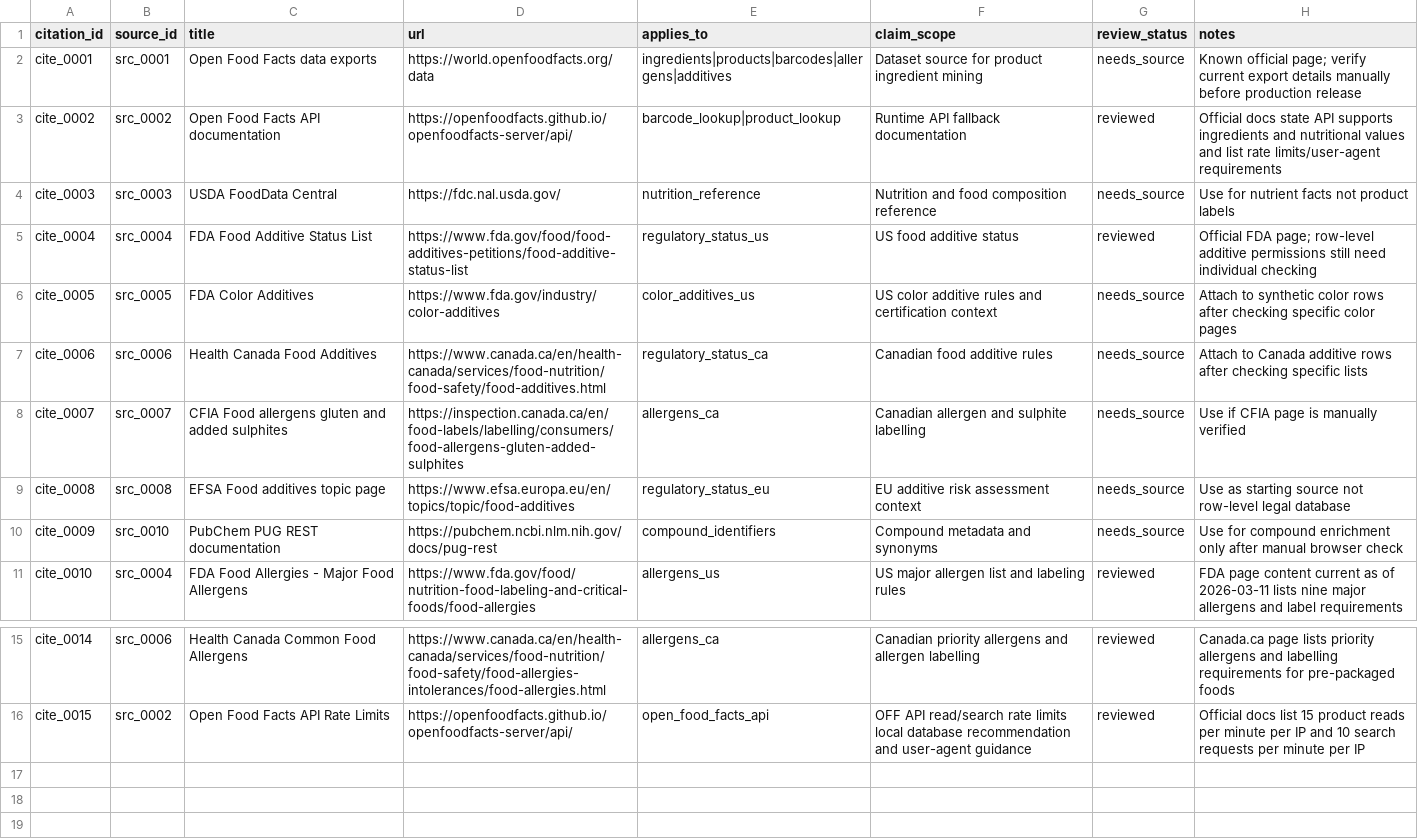
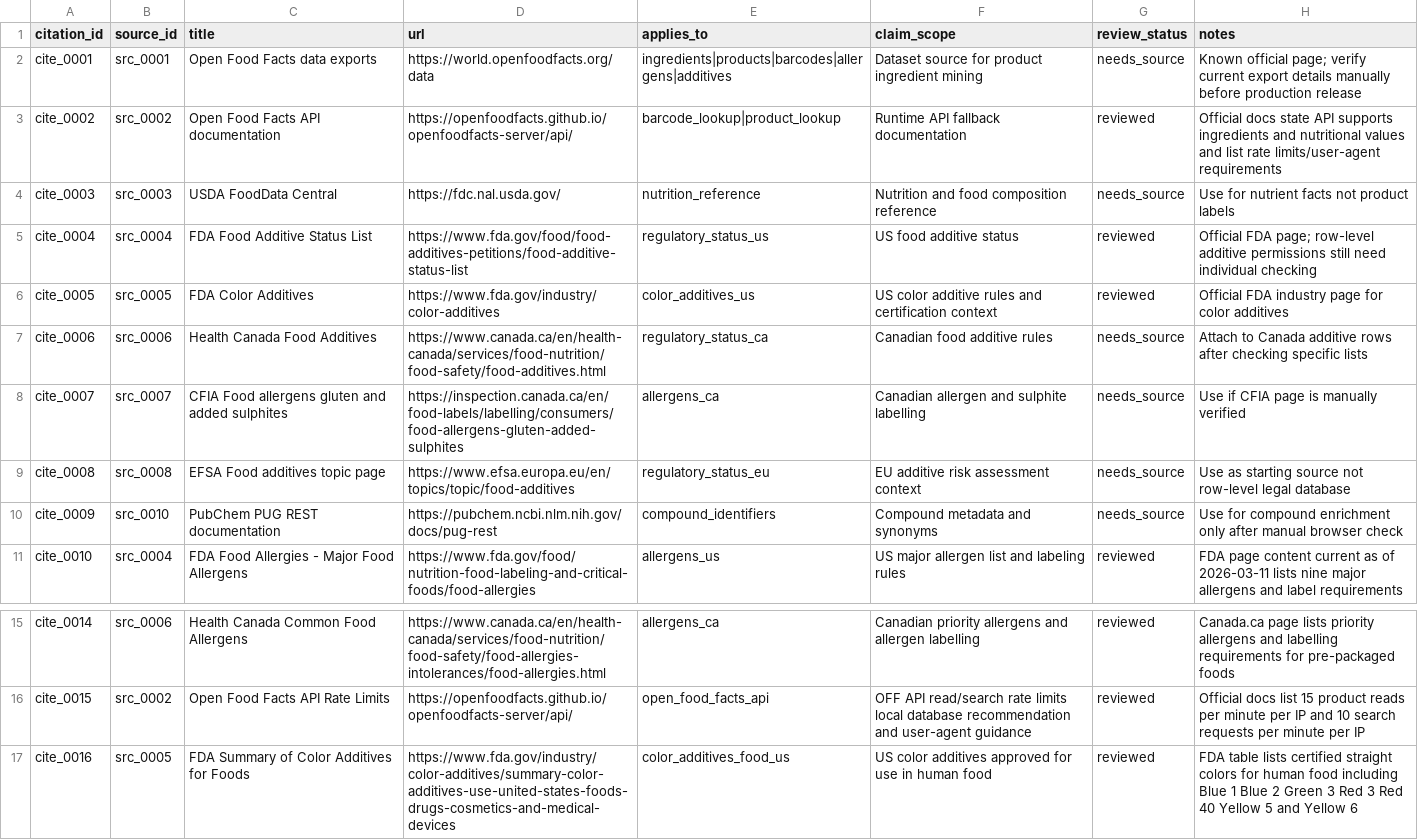
Before and after one commit to BradyLoreeVillianyLabs/Ingredient-Knowledge-Base, a CSV file: data/metadata/citation_registry.csv, drawn as a sheet; only a part is shown, gaps mark what is left out.

Commit message:
feat: verify FDA color additive citation

```diff
--- a/data/metadata/citation_registry.csv
+++ b/data/metadata/citation_registry.csv
@@ -5,3 +5,3 @@ cite_0003,src_0003,USDA FoodData Central,https://fdc.nal.usda.gov/,nutrition_ref
 cite_0004,src_0004,FDA Food Additive Status List,https://www.fda.gov/food/food-additives-petitions/food-additive-status-list,regulatory_status_us,US food additive status,reviewed,Official FDA page; row-level additive permissions still need individual checking
-cite_0005,src_0005,FDA Color Additives,https://www.fda.gov/industry/color-additives,color_additives_us,US color additive rules and certification context,needs_source,Attach to synthetic color rows after checking specific color pages
+cite_0005,src_0005,FDA Color Additives,https://www.fda.gov/industry/color-additives,color_additives_us,US color additive rules and certification context,reviewed,Official FDA industry page for color additives
 cite_0006,src_0006,Health Canada Food Additives,https://www.canada.ca/en/health-canada/services/food-nutrition/food-safety/food-additives.html,regulatory_status_ca,Canadian food additive rules,needs_source,Attach to Canada additive rows after checking specific lists
@@ -16 +16,2 @@ cite_0014,src_0006,Health Canada Common Food Allergens,https://www.canada.ca/en/
 cite_0015,src_0002,Open Food Facts API Rate Limits,https://openfoodfacts.github.io/openfoodfacts-server/api/,open_food_facts_api,OFF API read/search rate limits local database recommendation and user-agent guidance,reviewed,Official docs list 15 product reads per minute per IP and 10 search requests per minute per IP
+cite_0016,src_0005,FDA Summary of Color Additives for Foods,https://www.fda.gov/industry/color-additives/summary-color-additives-use-united-states-foods-drugs-cosmetics-and-medical-devices,color_additives_food_us,US color additives approved for use in human food,reviewed,FDA table lists certified straight colors for human food including Blue 1 Blue 2 Green 3 Red 3 Red 40 Yellow 5 and Yellow 6
```
